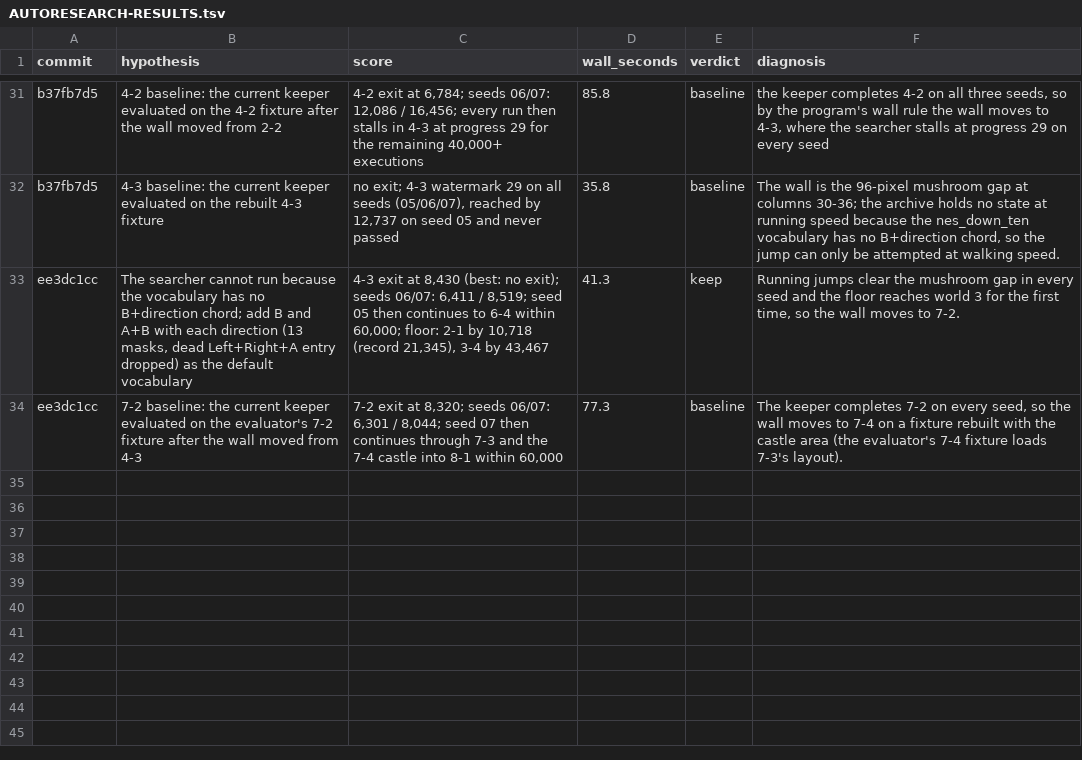
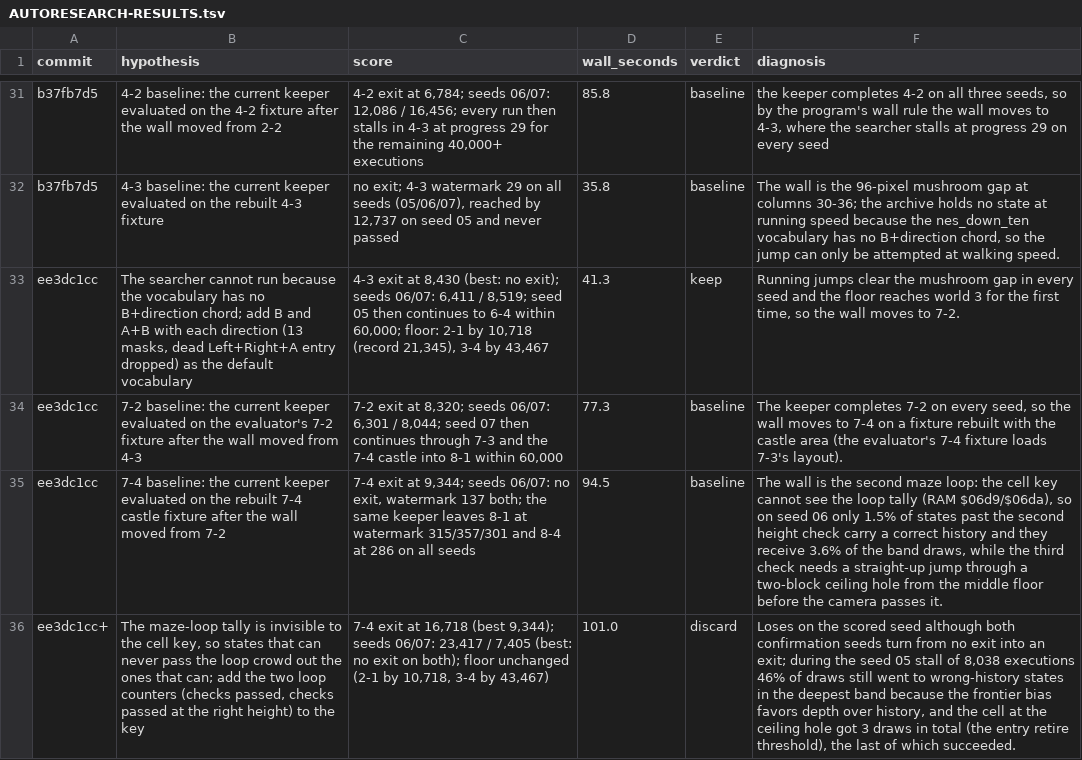
Before and after one commit to pH14/harmony, a TSV file: dissonance/AUTORESEARCH-RESULTS.tsv, drawn as a sheet; only a part is shown, gaps mark what is left out; the diff names each change by its address in the sheet, - before the commit and + after, or states it on an @@ line.

Commit message:
Move the autoresearch wall from 7-2 to 7-4 and record the 7-4 baseline and loop checks results

```diff
--- a/dissonance/AUTORESEARCH-RESULTS.tsv
+++ b/dissonance/AUTORESEARCH-RESULTS.tsv
+row 35: ee3dc1cc | 7-4 baseline: the current keeper evaluated on the rebuilt 7-4 castle fixture after the wall moved from 7-2 | 7-4 exit at 9,344; seeds 06/07: no exit, watermark 137 both; the same keeper leaves 8-1 at watermark 315/357/301 and 8-4 at 286 on all seeds | 94.5 | baseline | The wall is the second maze loop: the cell key cannot see the loop tally (RAM $06d9/$06da), so on seed 06 only 1.5% of states past the second height check carry a correct history and they receive 3.6% of the band draws, while the third check needs a straight-up jump through a two-block ceiling hole from the middle floor before the camera passes it.
+row 36: ee3dc1cc+ | The maze-loop tally is invisible to the cell key, so states that can never pass the loop crowd out the ones that can; add the two loop counters (checks passed, checks passed at the right height) to the key | 7-4 exit at 16,718 (best 9,344); seeds 06/07: 23,417 / 7,405 (best: no exit on both); floor unchanged (2-1 by 10,718, 3-4 by 43,467) | 101.0 | discard | Loses on the scored seed although both confirmation seeds turn from no exit into an exit; during the seed 05 stall of 8,038 executions 46% of draws still went to wrong-history states in the deepest band because the frontier bias favors depth over history, and the cell at the ceiling hole got 3 draws in total (the entry retire threshold), the last of which succeeded.
```
Also changed, not shown: 1 other file.
